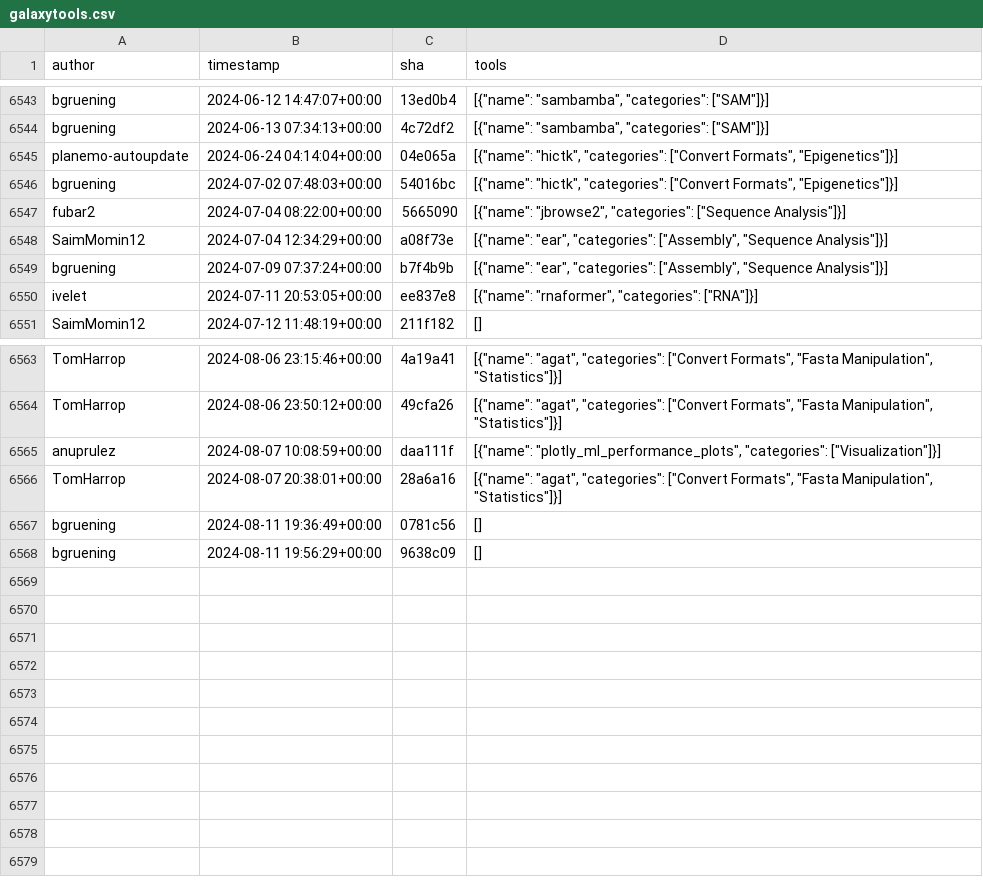
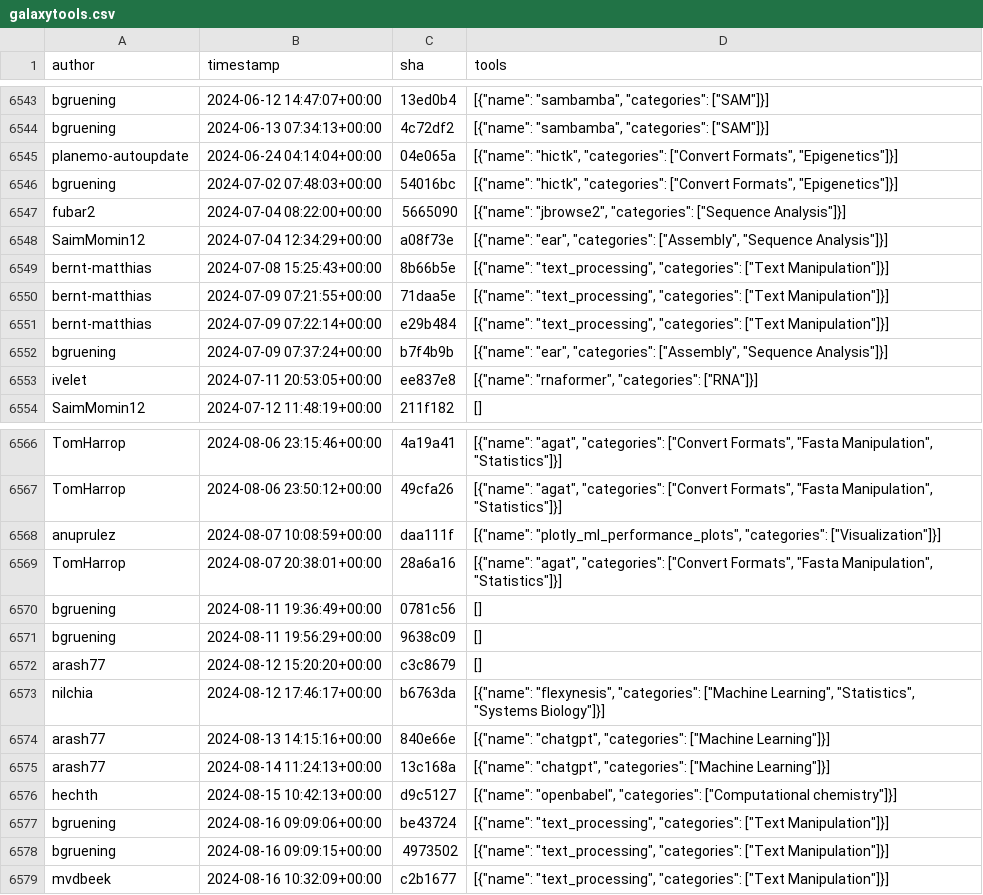
Before and after one commit to kostrykin/galaxy-community-activities, a CSV file: cache/repositories/bgruening/galaxytools.csv, drawn as a sheet; only a part is shown, gaps mark what is left out.

```diff
--- a/cache/repositories/bgruening/galaxytools.csv
+++ b/cache/repositories/bgruening/galaxytools.csv
@@ -6548,2 +6548,5 @@
 "SaimMomin12","2024-07-04 12:34:29+00:00","a08f73e","[{""name"": ""ear"", ""categories"": [""Assembly"", ""Sequence Analysis""]}]"
+"bernt-matthias","2024-07-08 15:25:43+00:00","8b66b5e","[{""name"": ""text_processing"", ""categories"": [""Text Manipulation""]}]"
+"bernt-matthias","2024-07-09 07:21:55+00:00","71daa5e","[{""name"": ""text_processing"", ""categories"": [""Text Manipulation""]}]"
+"bernt-matthias","2024-07-09 07:22:14+00:00","e29b484","[{""name"": ""text_processing"", ""categories"": [""Text Manipulation""]}]"
 "bgruening","2024-07-09 07:37:24+00:00","b7f4b9b","[{""name"": ""ear"", ""categories"": [""Assembly"", ""Sequence Analysis""]}]"
@@ -6568 +6571,9 @@
 "bgruening","2024-08-11 19:56:29+00:00","9638c09","[]"
+"arash77","2024-08-12 15:20:20+00:00","c3c8679","[]"
+"nilchia","2024-08-12 17:46:17+00:00","b6763da","[{""name"": ""flexynesis"", ""categories"": [""Machine Learning"", ""Statistics"", ""Systems Biology""]}]"
+"arash77","2024-08-13 14:15:16+00:00","840e66e","[{""name"": ""chatgpt"", ""categories"": [""Machine Learning""]}]"
+"arash77","2024-08-14 11:24:13+00:00","13c168a","[{""name"": ""chatgpt"", ""categories"": [""Machine Learning""]}]"
+"hechth","2024-08-15 10:42:13+00:00","d9c5127","[{""name"": ""openbabel"", ""categories"": [""Computational chemistry""]}]"
+"bgruening","2024-08-16 09:09:06+00:00","be43724","[{""name"": ""text_processing"", ""categories"": [""Text Manipulation""]}]"
+"bgruening","2024-08-16 09:09:15+00:00","4973502","[{""name"": ""text_processing"", ""categories"": [""Text Manipulation""]}]"
+"mvdbeek","2024-08-16 10:32:09+00:00","c2b1677","[{""name"": ""text_processing"", ""categories"": [""Text Manipulation""]}]"
```
Also changed, not shown: cache/avatars.csv, cache/repositories/BMCV/galaxy-image-analysis.csv, 6 other files.
